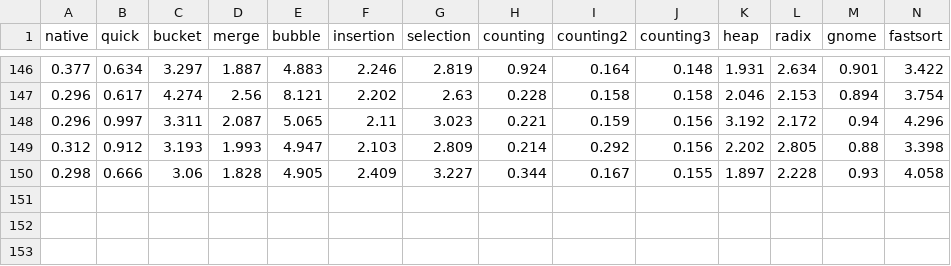
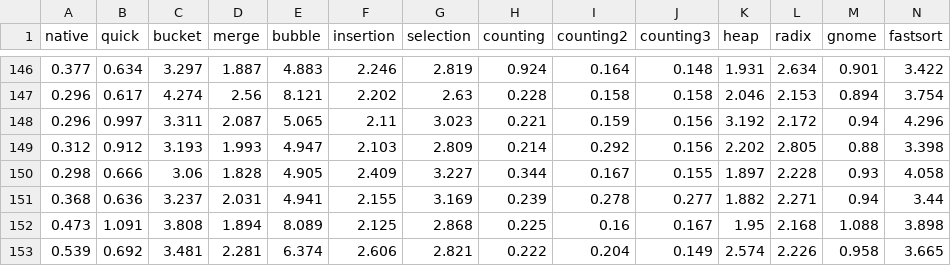
Before and after one commit to fedeghe/sort, a CSV file: stats/12.16.1_1000_int.csv, drawn as a sheet; only a part is shown, gaps mark what is left out; rows hold the shown columns only; the diff names each change by its address in the sheet, - before the commit and + after, or states it on an @@ line.

Commit message:
stats up

```diff
--- a/stats/12.16.1_1000_int.csv
+++ b/stats/12.16.1_1000_int.csv
+row 151: 0.368 | 0.636 | 3.237 | 2.031 | 4.941 | 2.155 | 3.169 | 0.239 | 0.278 | 0.277 | 1.882 | 2.271 | 0.94 | 3.44
+row 152: 0.473 | 1.091 | 3.808 | 1.894 | 8.089 | 2.125 | 2.868 | 0.225 | 0.16 | 0.167 | 1.95 | 2.168 | 1.088 | 3.898
+row 153: 0.539 | 0.692 | 3.481 | 2.281 | 6.374 | 2.606 | 2.821 | 0.222 | 0.204 | 0.149 | 2.574 | 2.226 | 0.958 | 3.665
```
Also changed, not shown: stats/12.16.1_1000_obj.csv, 10 other files.
